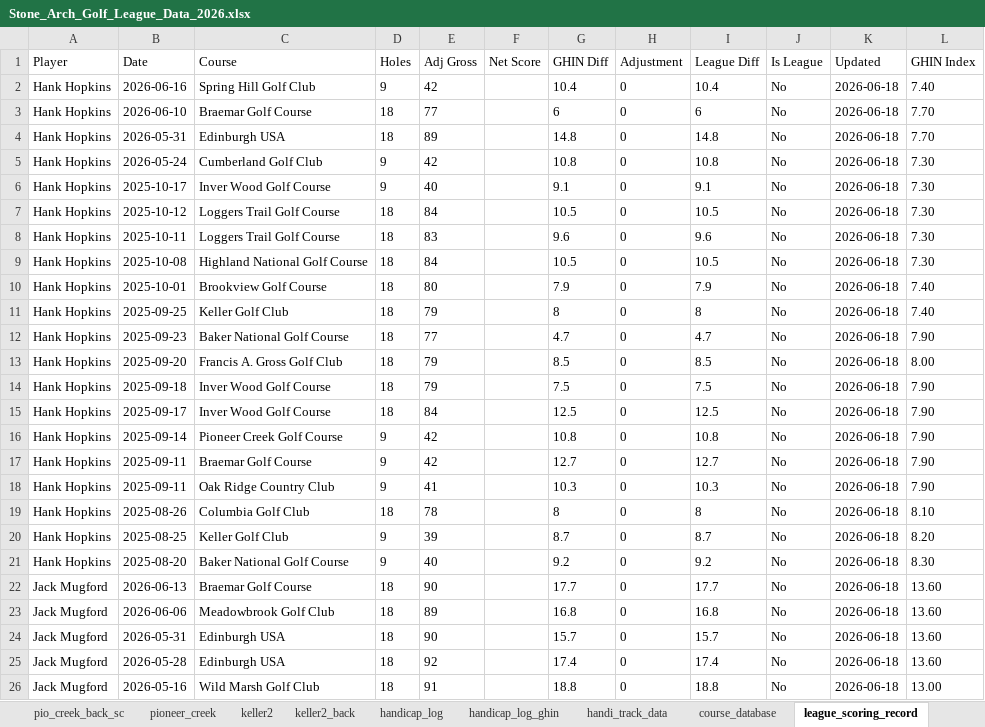
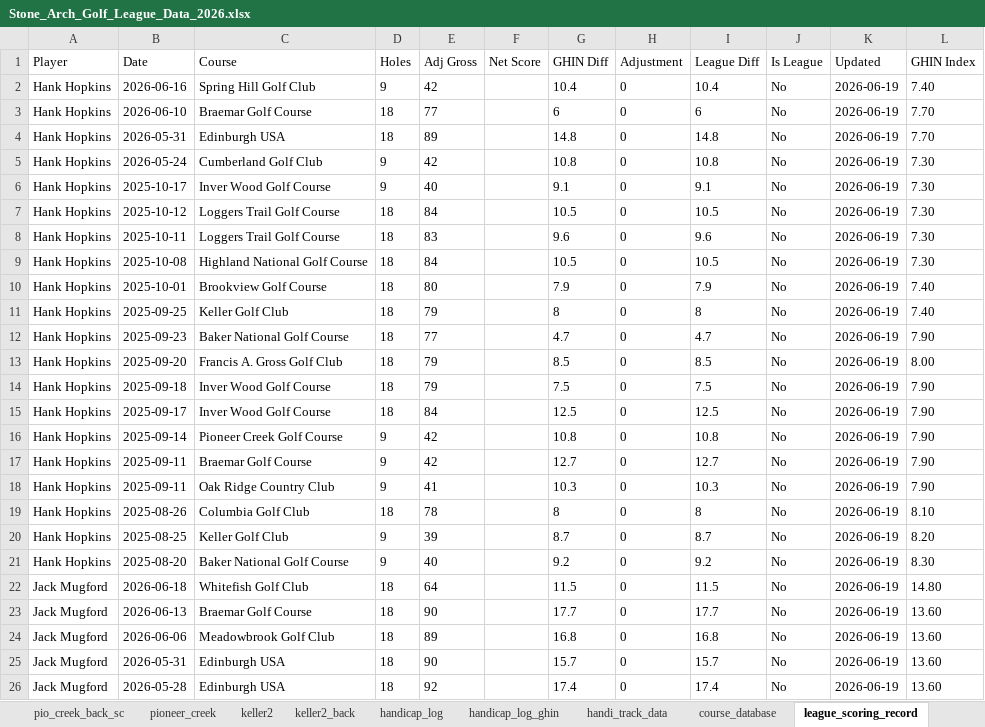
Before and after one commit to hankhopkins/sagl, an Excel workbook: data/Stone_Arch_Golf_League_Data_2026.xlsx, sheet league_scoring_record, drawn as a sheet; only a part is shown; values as stored, in another font and other column widths than the file's, no borders; the diff covers the shown part only; the diff names each change by its address in the sheet, - before the commit and + after, or states it on an @@ line.

```diff
--- a/data/Stone_Arch_Golf_League_Data_2026.xlsx (sheet league_scoring_record)
+++ b/data/Stone_Arch_Golf_League_Data_2026.xlsx (sheet league_scoring_record)
-K2:K26 (Updated): 2026-06-18
+K2:K26 (Updated): 2026-06-19
-B22 (Date): 2026-06-13
+B22 (Date): 2026-06-18
-C22 (Course): Braemar Golf Course
+C22 (Course): Whitefish Golf Club
-E22 (Adj Gross): 90
+E22 (Adj Gross): 64
-G22 (GHIN Diff): 17.7
+G22 (GHIN Diff): 11.5
-I22 (League Diff): 17.7
+I22 (League Diff): 11.5
-L22 (GHIN Index): 13.60
+L22 (GHIN Index): 14.80
-B23 (Date): 2026-06-06
+B23 (Date): 2026-06-13
-C23 (Course): Meadowbrook Golf Club
+C23 (Course): Braemar Golf Course
-E23 (Adj Gross): 89
+E23 (Adj Gross): 90
-G23 (GHIN Diff): 16.8
+G23 (GHIN Diff): 17.7
-I23 (League Diff): 16.8
+I23 (League Diff): 17.7
-B24 (Date): 2026-05-31
+B24 (Date): 2026-06-06
-C24 (Course): Edinburgh USA
+C24 (Course): Meadowbrook Golf Club
-E24 (Adj Gross): 90
+E24 (Adj Gross): 89
-G24 (GHIN Diff): 15.7
+G24 (GHIN Diff): 16.8
-I24 (League Diff): 15.7
+I24 (League Diff): 16.8
-B25 (Date): 2026-05-28
+B25 (Date): 2026-05-31
-E25 (Adj Gross): 92
+E25 (Adj Gross): 90
-G25 (GHIN Diff): 17.4
+G25 (GHIN Diff): 15.7
-I25 (League Diff): 17.4
+I25 (League Diff): 15.7
-B26 (Date): 2026-05-16
+B26 (Date): 2026-05-28
-C26 (Course): Wild Marsh Golf Club
+C26 (Course): Edinburgh USA
-E26 (Adj Gross): 91
+E26 (Adj Gross): 92
-G26 (GHIN Diff): 18.8
+G26 (GHIN Diff): 17.4
-I26 (League Diff): 18.8
+I26 (League Diff): 17.4
-L26 (GHIN Index): 13.00
+L26 (GHIN Index): 13.60
```
Also changed, not shown: 375 edited cells elsewhere in this sheet, sheet edinburgh_back, sheet handicap_log, sheet handicap_log_ghin, sheet individual_s1, sheet handi_track_data, sheet individual, 22 more sheets, 1 other file.
